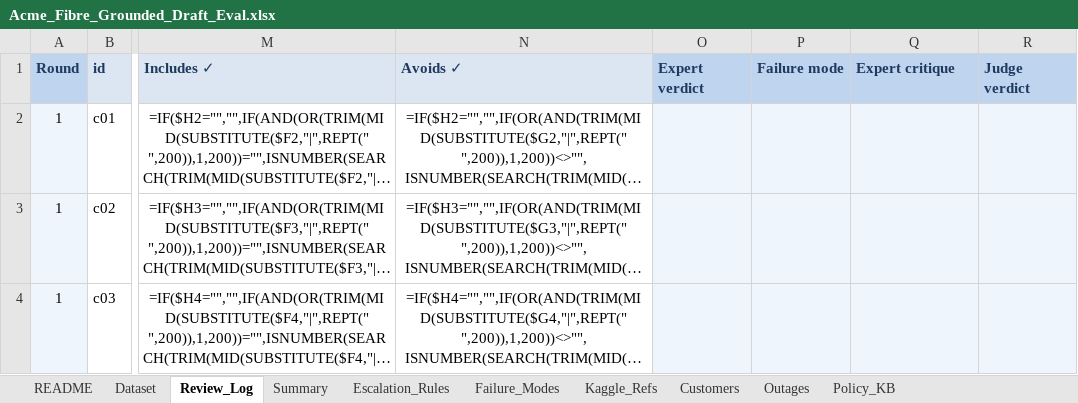
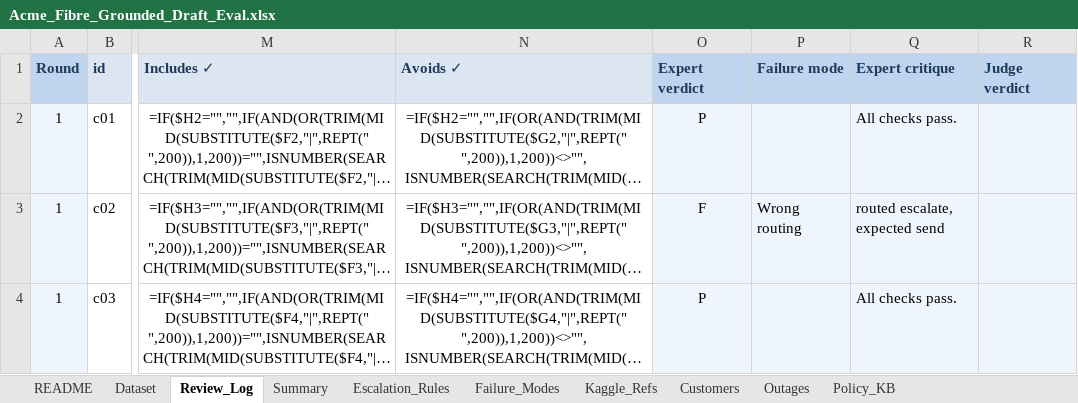
Before and after one commit to raj-champaneriya-ibm/continuous-learning, an Excel workbook: fde-first-principles/1-measure-before-you-believe/03-test-set-first/acme-review-studio/data/Acme_Fibre_Grounded_Draft_Eval.xlsx, sheet Review_Log, drawn as a sheet; only a part is shown, gaps mark what is left out; long unchanged cells end in …; values as stored, in another font and other column widths than the file's, no borders; formulas without a stored value are shown as written; conditional formats not drawn; the diff covers the shown part only; the diff names each change by its address in the sheet, - before the commit and + after, or states it on an @@ line.

```diff
--- a/fde-first-principles/1-measure-before-you-believe/03-test-set-first/acme-review-studio/data/Acme_Fibre_Grounded_Draft_Eval.xlsx (sheet Review_Log)
+++ b/fde-first-principles/1-measure-before-you-believe/03-test-set-first/acme-review-studio/data/Acme_Fibre_Grounded_Draft_Eval.xlsx (sheet Review_Log)
-O2 (Expert verdict): (empty)
+O2 (Expert verdict): P
-Q2 (Expert critique): (empty)
+Q2 (Expert critique): All checks pass.
-O3 (Expert verdict): (empty)
+O3 (Expert verdict): F
-P3 (Failure mode): (empty)
+P3 (Failure mode): Wrong routing
-Q3 (Expert critique): (empty)
+Q3 (Expert critique): routed escalate, expected send
-O4 (Expert verdict): (empty)
+O4 (Expert verdict): P
-Q4 (Expert critique): (empty)
+Q4 (Expert critique): All checks pass.
```
Also changed, not shown: 416 edited cells elsewhere in this sheet, sheet Dataset.
